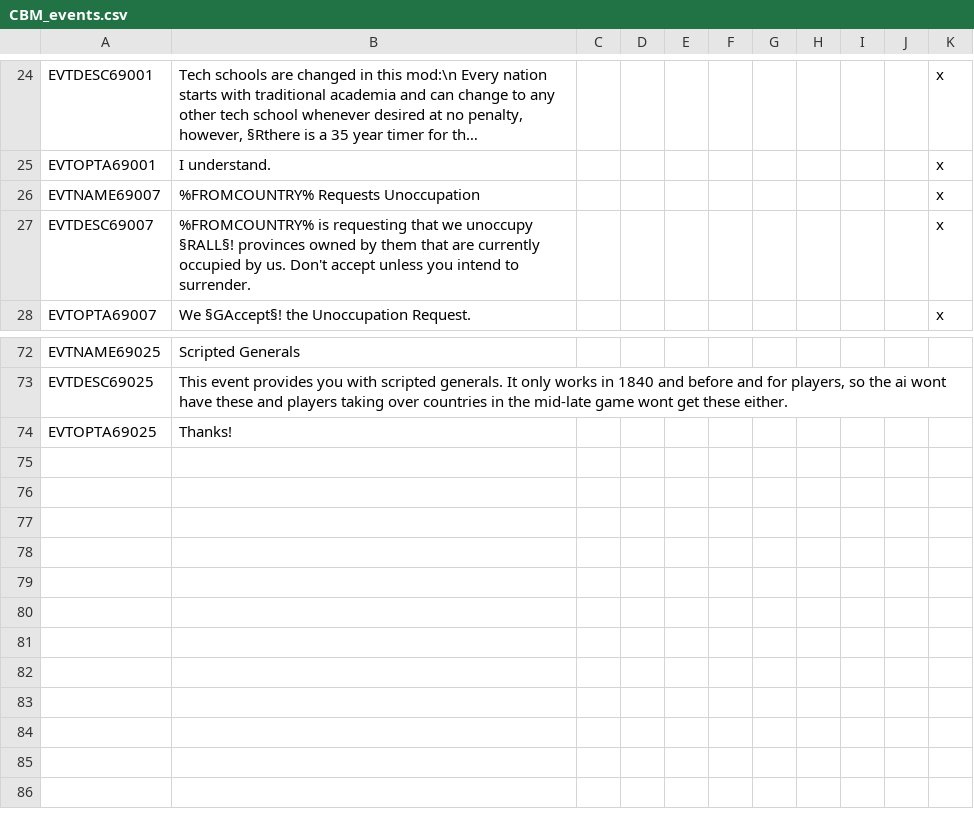
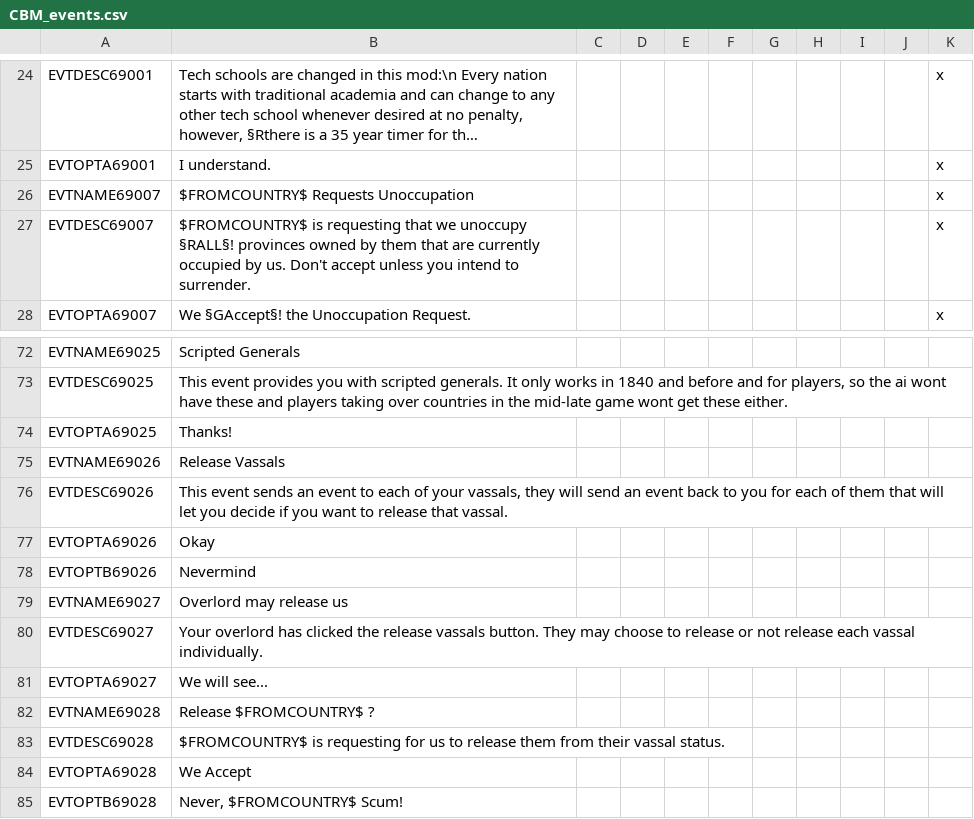
Before and after one commit to thecompanionnoob/Companion-Balance-Mod-experimental, a CSV file: CBM/localisation/CBM_events.csv, drawn as a sheet; only a part is shown, gaps mark what is left out; long unchanged cells end in …; the diff names each change by its address in the sheet, - before the commit and + after, or states it on an @@ line.

Commit message:
release vassal
fixed some loc too

```diff
--- a/CBM/localisation/CBM_events.csv
+++ b/CBM/localisation/CBM_events.csv
-B26: %FROMCOUNTRY% Requests Unoccupation
+B26: $FROMCOUNTRY$ Requests Unoccupation
-B27: %FROMCOUNTRY% is requesting…
+B27: $FROMCOUNTRY$ is requesting…
+row 75: EVTNAME69026 | Release Vassals
+row 76: EVTDESC69026 | This event sends an event to each of your vassals, they will send an event back to you for each of them that will let you decide if you want to release that vassal.
+row 77: EVTOPTA69026 | Okay
+row 78: EVTOPTB69026 | Nevermind
+row 79: EVTNAME69027 | Overlord may release us
+row 80: EVTDESC69027 | Your overlord has clicked the release vassals button. They may choose to release or not release each vassal individually.
+row 81: EVTOPTA69027 | We will see...
+row 82: EVTNAME69028 | Release $FROMCOUNTRY$ ?
+row 83: EVTDESC69028 | $FROMCOUNTRY$ is requesting for us to release them from their vassal status.
+row 84: EVTOPTA69028 | We Accept
+row 85: EVTOPTB69028 | Never, $FROMCOUNTRY$ Scum!
```
Also changed, not shown: CBM/localisation/CBM_decisions.csv, 4 other files.
